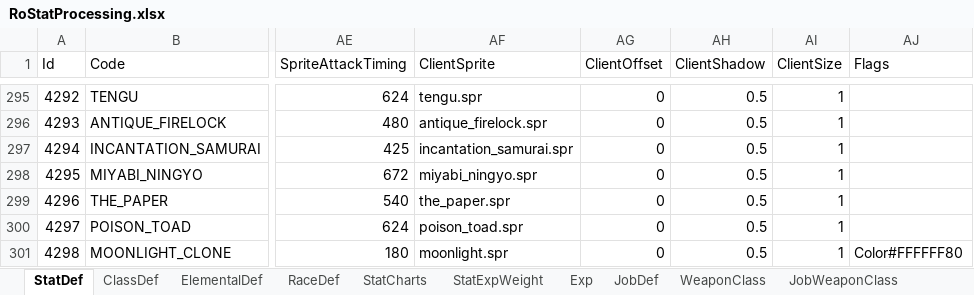
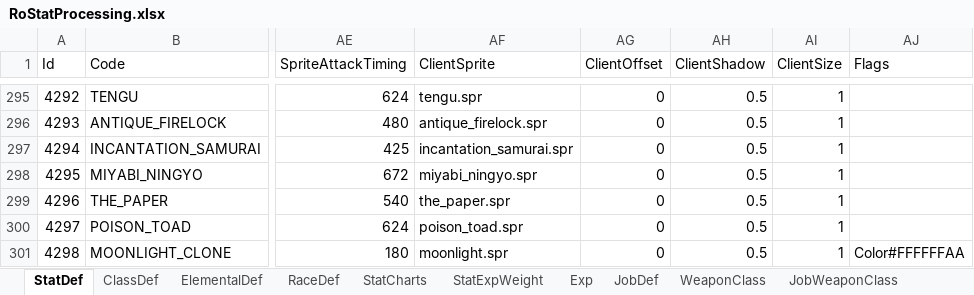
Before and after one commit to Doddler/RagnarokRebuildTcp, an Excel workbook: Other/RoStatProcessing.xlsx, sheet StatDef, drawn as a sheet; only a part is shown, gaps mark what is left out; values as stored, in another font and other column widths than the file's, no borders; table styles not drawn; the diff names each change by its address in the sheet, - before the commit and + after, or states it on an @@ line.

Commit message:
Added optional color data for monsters and cleaned up moonlight flower's AI.

```diff
--- a/Other/RoStatProcessing.xlsx (sheet StatDef)
+++ b/Other/RoStatProcessing.xlsx (sheet StatDef)
-AJ301 (Flags): Color#FFFFFF80
+AJ301 (Flags): Color#FFFFFFAA
```
Also changed, not shown: 13 other files.
